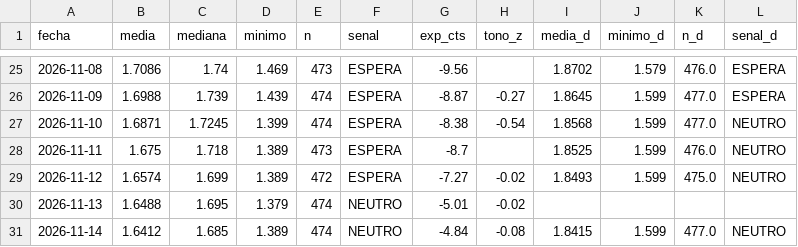
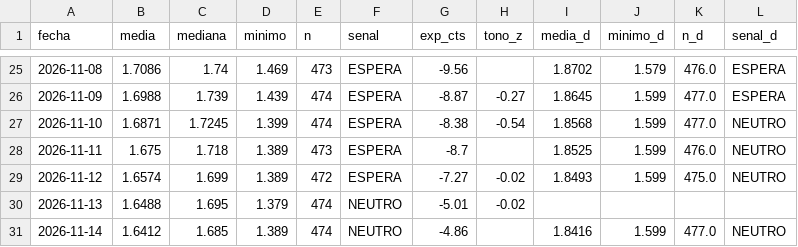
Before and after one commit to luismirallesm/gasoline_alert, a CSV file: data/precios_alicante.csv, drawn as a sheet; only a part is shown, gaps mark what is left out.

```diff
--- a/data/precios_alicante.csv
+++ b/data/precios_alicante.csv
@@ -30,2 +30,2 @@ fecha,media,mediana,minimo,n,senal,exp_cts,tono_z,media_d,minimo_d,n_d,senal_d
 2026-11-13,1.6488,1.695,1.379,474,NEUTRO,-5.01,-0.02,,,,
-2026-11-14,1.6412,1.685,1.389,474,NEUTRO,-4.84,-0.08,1.8415,1.599,477.0,NEUTRO
+2026-11-14,1.6412,1.685,1.389,474,NEUTRO,-4.86,,1.8416,1.599,477.0,NEUTRO
```
Also changed, not shown: 1 other file.
